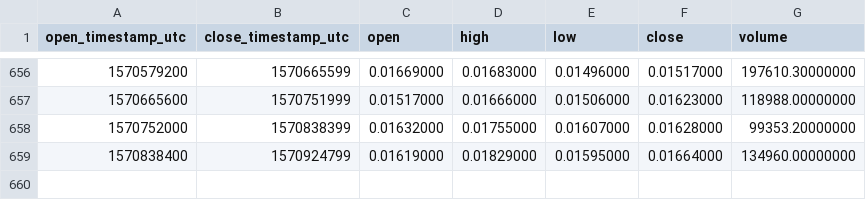
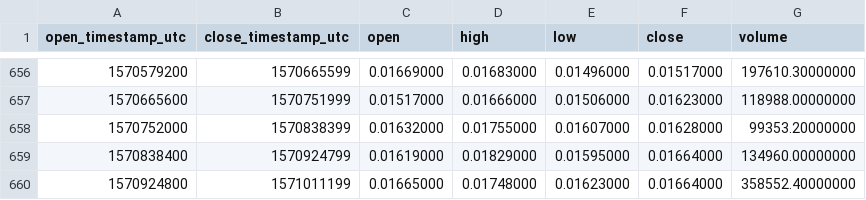
Before and after one commit to cryptobigbro/binance-BRDBNB, a CSV file: binance-BRDBNB-1d.csv, drawn as a sheet; only a part is shown, gaps mark what is left out.

Commit message:
Update OHLCV data.

```diff
--- a/binance-BRDBNB-1d.csv
+++ b/binance-BRDBNB-1d.csv
@@ -659 +659,2 @@ open_timestamp_utc,close_timestamp_utc,open,high,low,close,volume
 1570838400,1570924799,0.01619000,0.01829000,0.01595000,0.01664000,134960.00000000
+1570924800,1571011199,0.01665000,0.01748000,0.01623000,0.01664000,358552.40000000
```
Also changed, not shown: 1 other file.
